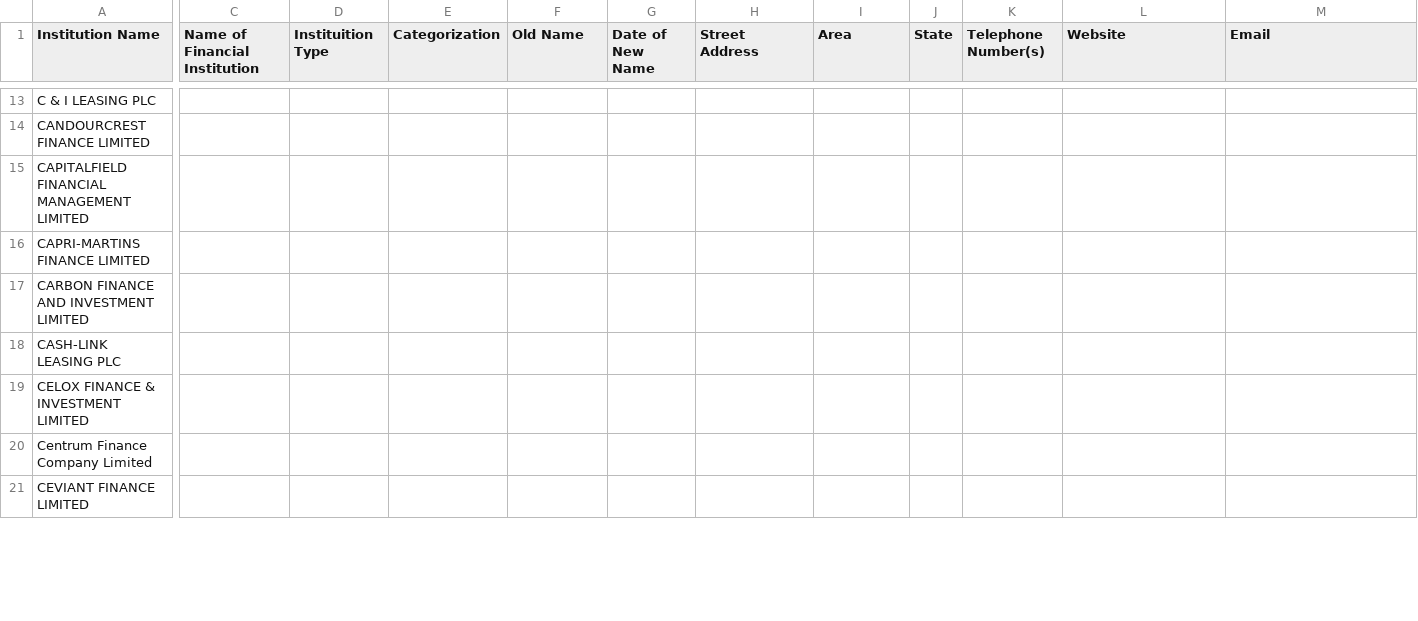
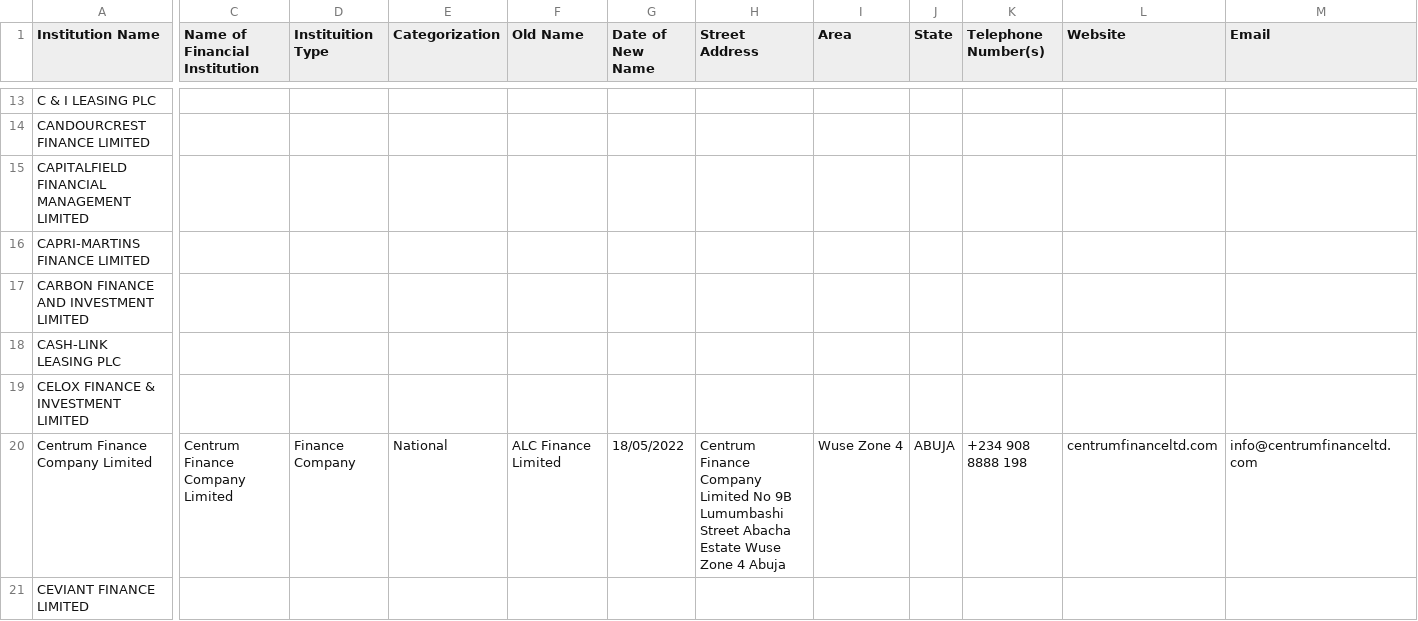
Before and after one commit to Justfja/cbn-financial-institutions, a CSV file: data/cbn_data/cbn_finance_companies.csv, drawn as a sheet; only a part is shown, gaps mark what is left out; the diff covers the shown part only; the diff names each change by its address in the sheet, - before the commit and + after, or states it on an @@ line.

```diff
--- a/data/cbn_data/cbn_finance_companies.csv
+++ b/data/cbn_data/cbn_finance_companies.csv
-C20 (Name of Financial Institution): (empty)
+C20 (Name of Financial Institution): Centrum Finance Company Limited
-D20 (Instituition Type): (empty)
+D20 (Instituition Type): Finance Company
-E20 (Categorization): (empty)
+E20 (Categorization): National
-F20 (Old Name): (empty)
+F20 (Old Name): ALC Finance Limited
-G20 (Date of New Name): (empty)
+G20 (Date of New Name): 18/05/2022
-H20 (Street Address): (empty)
+H20 (Street Address): Centrum Finance Company Limited No 9B Lumumbashi Street Abacha Estate Wuse Zone 4 Abuja
-I20 (Area): (empty)
+I20 (Area): Wuse Zone 4
-J20 (State): (empty)
+J20 (State): ABUJA
-K20 (Telephone Number(s)): (empty)
+K20 (Telephone Number(s)): +234 908 8888 198
-L20 (Website): (empty)
+L20 (Website): centrumfinanceltd.com
-M20 (Email): (empty)
+M20 (Email): info@centrumfinanceltd.com
```
Also changed, not shown: 40 edited cells elsewhere in this file, data/cbn_data/cbn_all_financial_institutions_latest.csv, data/cbn_data/cbn_holding_companies.csv, 6 other files.
